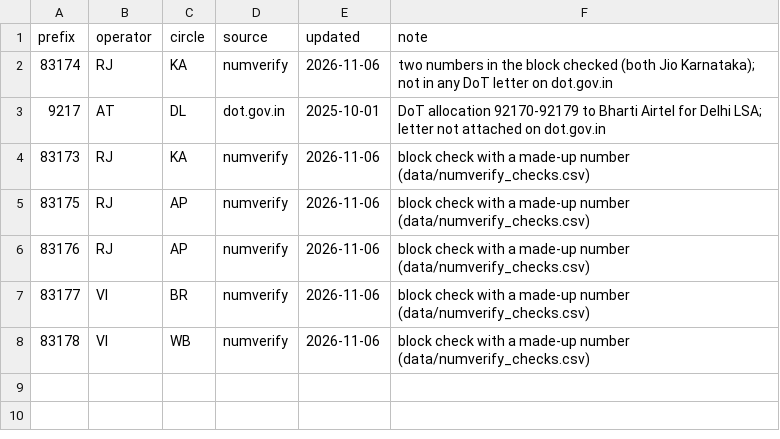
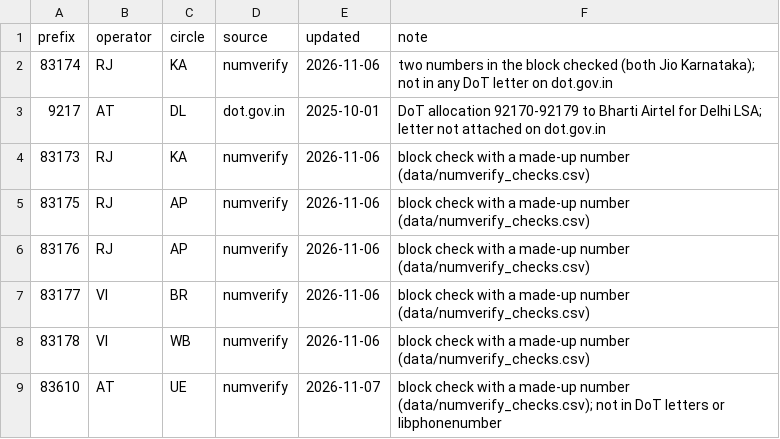
Before and after one commit to v3danth/phone-no-search, a CSV file: data/in_mobile_blocks.csv, drawn as a sheet.

```diff
--- a/data/in_mobile_blocks.csv
+++ b/data/in_mobile_blocks.csv
@@ -8 +8,2 @@ prefix,operator,circle,source,updated,note
 83178,VI,WB,numverify,2026-11-06,block check with a made-up number (data/numverify_checks.csv)
+83610,AT,UE,numverify,2026-11-07,block check with a made-up number (data/numverify_checks.csv); not in DoT letters or libphonenumber
```
Also changed, not shown: data/numverify_checks.csv, 6 other files.
